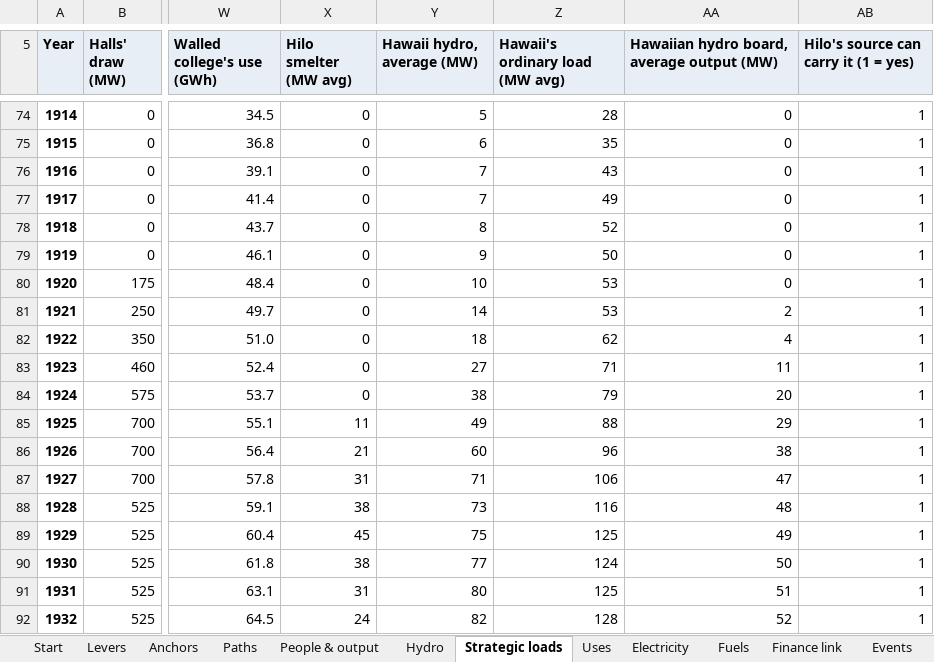
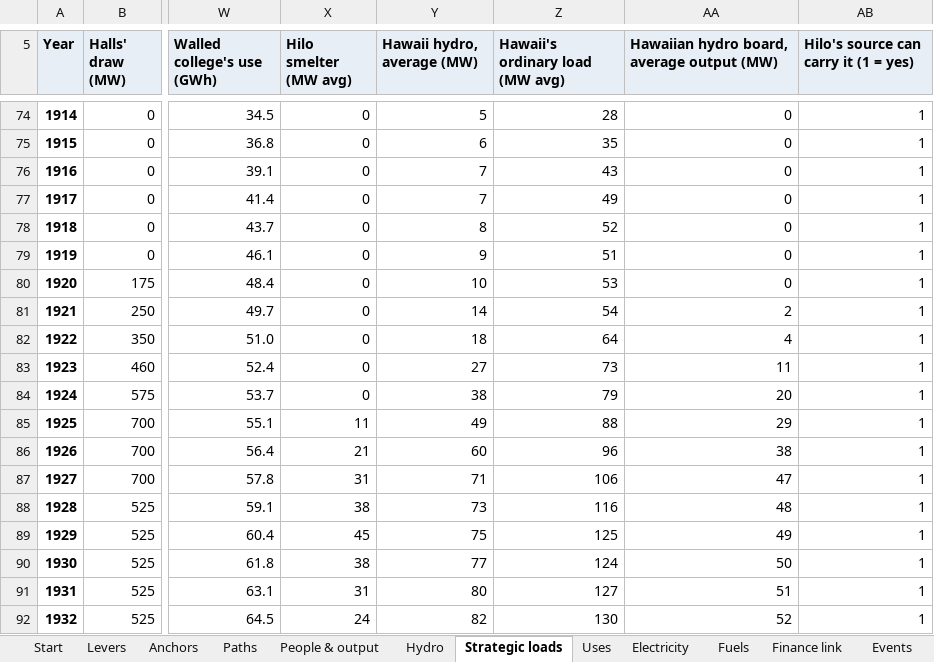
Before and after one commit to c-voelkle/pacifica, an Excel workbook: energy/Pacifica_energy_model_1846-1932.xlsx, sheet Strategic loads, drawn as a sheet; only a part is shown, gaps mark what is left out; values as stored, in another font and other column widths than the file's, no borders; the diff names each change by its address in the sheet, - before the commit and + after, or states it on an @@ line.

```diff
--- a/energy/Pacifica_energy_model_1846-1932.xlsx (sheet Strategic loads)
+++ b/energy/Pacifica_energy_model_1846-1932.xlsx (sheet Strategic loads)
-Z79 (Hawaii's ordinary load (MW avg)): 50
+Z79 (Hawaii's ordinary load (MW avg)): 51
-Z81 (Hawaii's ordinary load (MW avg)): 53
+Z81 (Hawaii's ordinary load (MW avg)): 54
-Z82 (Hawaii's ordinary load (MW avg)): 62
+Z82 (Hawaii's ordinary load (MW avg)): 64
-Z83 (Hawaii's ordinary load (MW avg)): 71
+Z83 (Hawaii's ordinary load (MW avg)): 73
-Z91 (Hawaii's ordinary load (MW avg)): 125
+Z91 (Hawaii's ordinary load (MW avg)): 127
-Z92 (Hawaii's ordinary load (MW avg)): 128
+Z92 (Hawaii's ordinary load (MW avg)): 130
```
Also changed, not shown: sheet Electricity, sheet People & output, sheet Uses, sheet Fuels, sheet Finance link, sheet Start, 3 more sheets, 12 other files.
